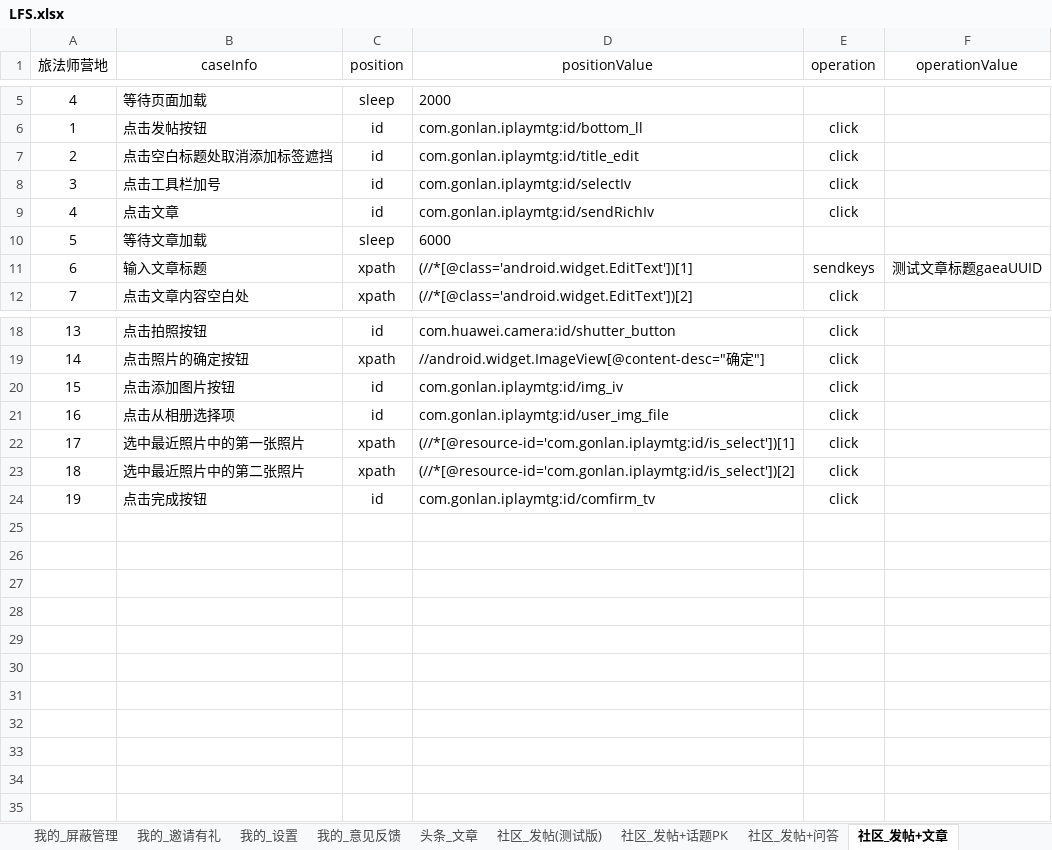
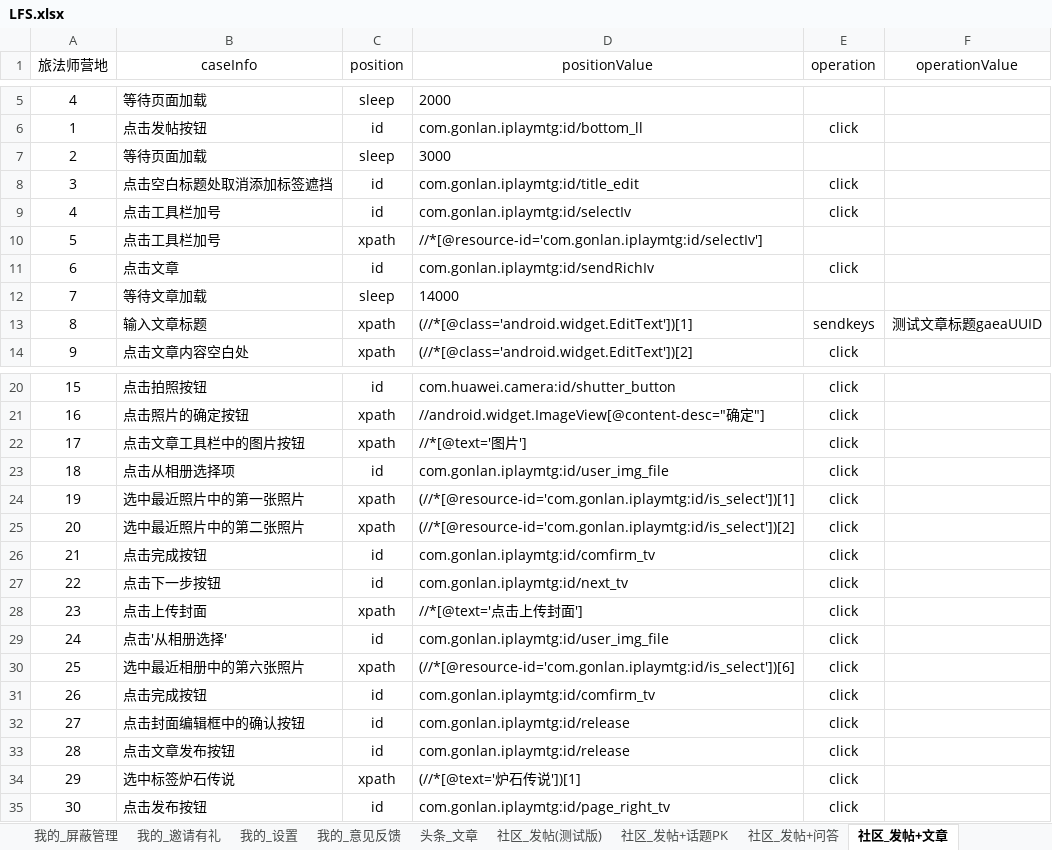
Before and after one commit to 100400824/gaea, an Excel workbook: LFS.xlsx, sheet 社区_发帖+文章, drawn as a sheet; only a part is shown, gaps mark what is left out; values as stored, in another font and other column widths than the file's, no borders; removed rows and columns are numbered as before the commit, all else as after; the diff names each change by its address in the sheet, - before the commit and + after, or states it on an @@ line.

```diff
--- a/LFS.xlsx (sheet 社区_发帖+文章)
+++ b/LFS.xlsx (sheet 社区_发帖+文章)
+row 7: 2 | 等待页面加载 | sleep | 3000
@@ column A (旅法师营地) renumbered between rows 8 and 26 @@
+row 10: 5 | 点击工具栏加号 | xpath | //*[@resource-id='com.gonlan.iplaymtg:id/selectIv']
-D12 (positionValue): 6000
+D12 (positionValue): 14000
-row 20: 15 | 点击添加图片按钮 | id | com.gonlan.iplaymtg:id/img_iv | click
+row 22: 17 | 点击文章工具栏中的图片按钮 | xpath | //*[@text='图片'] | click
+row 27: 22 | 点击下一步按钮 | id | com.gonlan.iplaymtg:id/next_tv | click
+row 28: 23 | 点击上传封面 | xpath | //*[@text='点击上传封面'] | click
+row 29: 24 | 点击'从相册选择' | id | com.gonlan.iplaymtg:id/user_img_file | click
+row 30: 25 | 选中最近相册中的第六张照片 | xpath | (//*[@resource-id='com.gonlan.iplaymtg:id/is_select'])[6] | click
+row 31: 26 | 点击完成按钮 | id | com.gonlan.iplaymtg:id/comfirm_tv | click
+row 32: 27 | 点击封面编辑框中的确认按钮 | id | com.gonlan.iplaymtg:id/release | click
+row 33: 28 | 点击文章发布按钮 | id | com.gonlan.iplaymtg:id/release | click
+row 34: 29 | 选中标签炉石传说 | xpath | (//*[@text='炉石传说'])[1] | click
+row 35: 30 | 点击发布按钮 | id | com.gonlan.iplaymtg:id/page_right_tv | click
```
Also changed, not shown: sheet 社区_发帖+话题PK, sheet sceneManager, 16 other files.
